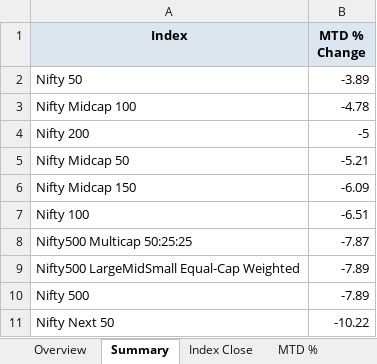
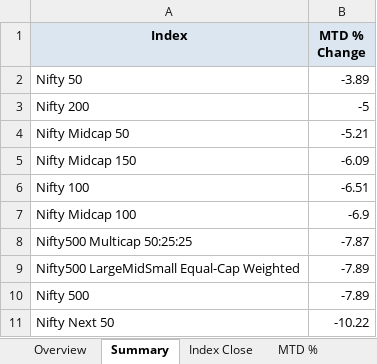
Before and after one commit to rahulshirke7951/nse.indices.a1, an Excel workbook: nse_indices_1_dashboard.xlsx, sheet Summary, drawn as a sheet; values as stored, in another font and other column widths than the file's, no borders; removed rows and columns are numbered as before the commit, all else as after; the diff names each change by its address in the sheet, - before the commit and + after, or states it on an @@ line.

```diff
--- a/nse_indices_1_dashboard.xlsx (sheet Summary)
+++ b/nse_indices_1_dashboard.xlsx (sheet Summary)
-row 3: Nifty Midcap 100 | -4.78
+row 7: Nifty Midcap 100 | -6.9
```
Also changed, not shown: sheet Daily Movers, sheet Overview, sheet DoD%, sheet MTD %, sheet Index Close, nse_indices_1_raw.xlsx, 1 other file.
